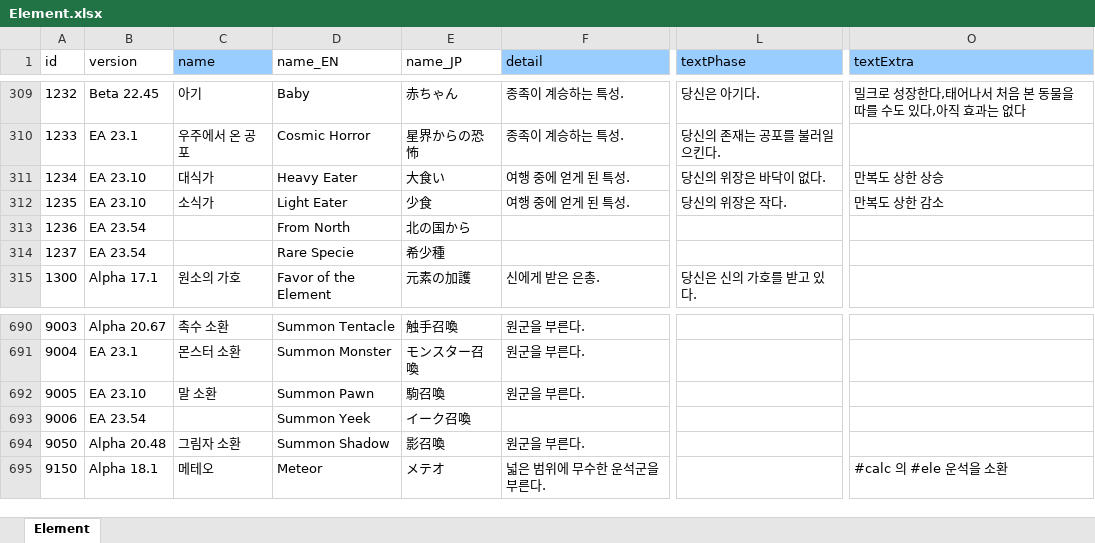
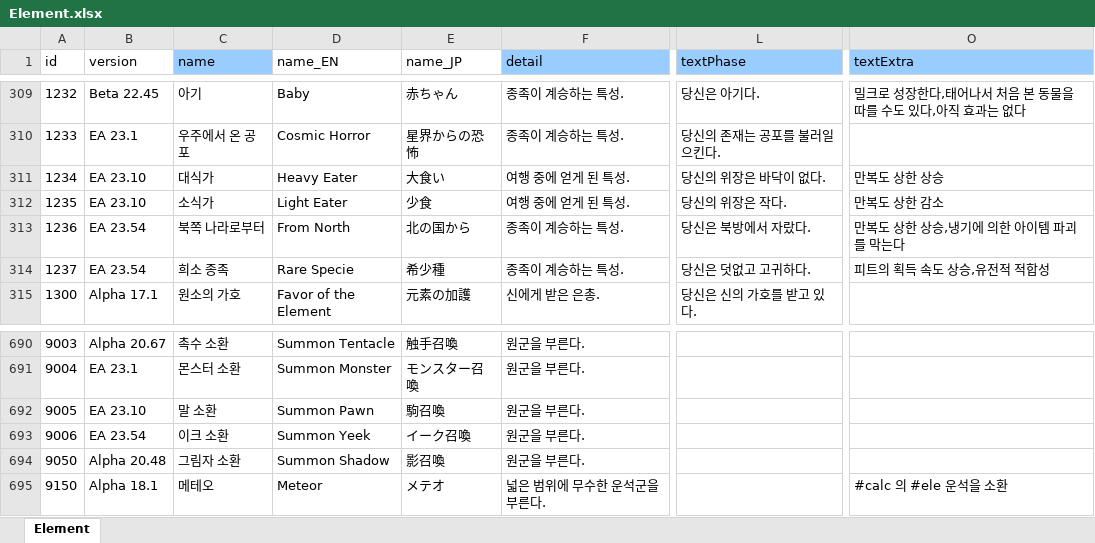
Before and after one commit to cinornu/Elin_KR, an Excel workbook: Mod_Korean/Lang/KR/Game/Element.xlsx, sheet Element, drawn as a sheet; only a part is shown, gaps mark what is left out; values as stored, in another font and other column widths than the file's, no borders; charts and pictures not drawn; the diff names each change by its address in the sheet, - before the commit and + after, or states it on an @@ line.

```diff
--- a/Mod_Korean/Lang/KR/Game/Element.xlsx (sheet Element)
+++ b/Mod_Korean/Lang/KR/Game/Element.xlsx (sheet Element)
-C313 (name): (empty)
+C313 (name): 북쪽 나라로부터
-F313:F314 (detail): (empty)
+F313:F314 (detail): 종족이 계승하는 특성.
-L313 (textPhase): (empty)
+L313 (textPhase): 당신은 북방에서 자랐다.
-O313 (textExtra): (empty)
+O313 (textExtra): 만복도 상한 상승,냉기에 의한 아이템 파괴를 막는다
-C314 (name): (empty)
+C314 (name): 희소 종족
-L314 (textPhase): (empty)
+L314 (textPhase): 당신은 덧없고 고귀하다.
-O314 (textExtra): (empty)
+O314 (textExtra): 피트의 획득 속도 상승,유전적 적합성
-C693 (name): (empty)
+C693 (name): 이크 소환
-F693 (detail): (empty)
+F693 (detail): 원군을 부른다.
```
Also changed, not shown: charts or pictures, Mod_Korean/Lang/KR/Game/Backer.xlsx, Mod_Korean/Lang/KR/Game/Chara.xlsx, 2 other files.
